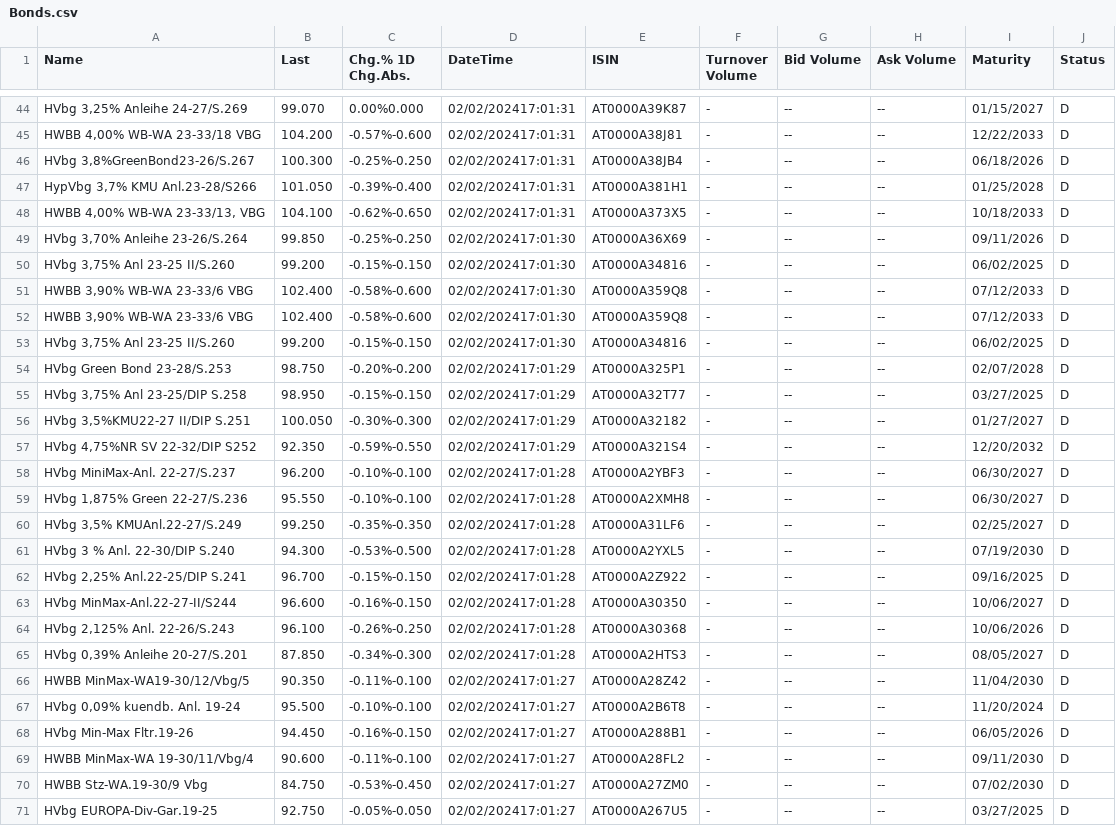
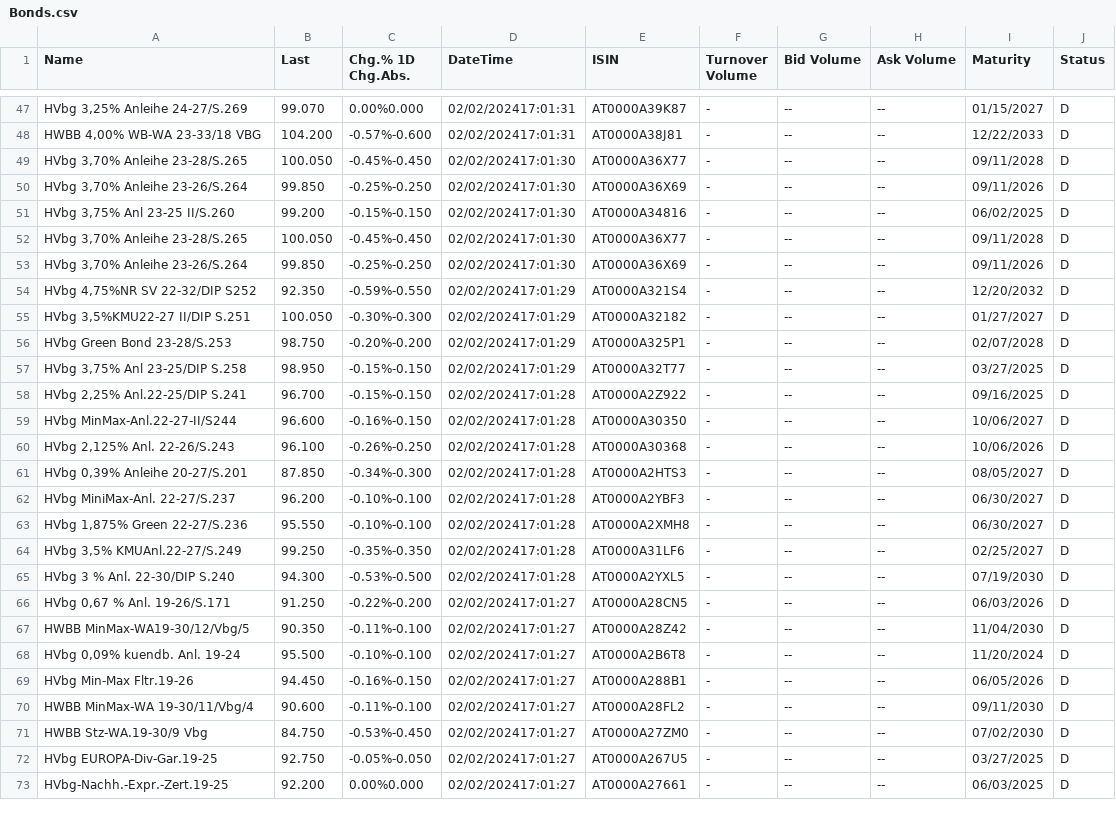
Before and after one commit to Alexeycreator/ParsingSaits, a CSV file: ConsoleAppParsing/bin/Debug/Bonds.csv, drawn as a sheet; only a part is shown, gaps mark what is left out; the shorter side is filled out with more unchanged rows; the diff covers the shown part only.

```diff
--- a/ConsoleAppParsing/bin/Debug/Bonds.csv
+++ b/ConsoleAppParsing/bin/Debug/Bonds.csv
@@ -45,14 +48,15 @@ HVbg 3,25% Anleihe 24-27/S.269;99.070;0.00%0.000;02/02/202417:01:31;AT0000A39K87
 HWBB 4,00% WB-WA 23-33/18 VBG;104.200;-0.57%-0.600;02/02/202417:01:31;AT0000A38J81;-;--;--;12/22/2033;D
-HVbg 3,8%GreenBond23-26/S.267;100.300;-0.25%-0.250;02/02/202417:01:31;AT0000A38JB4;-;--;--;06/18/2026;D
-HypVbg 3,7% KMU Anl.23-28/S266;101.050;-0.39%-0.400;02/02/202417:01:31;AT0000A381H1;-;--;--;01/25/2028;D
-HWBB 4,00% WB-WA 23-33/13, VBG;104.100;-0.62%-0.650;02/02/202417:01:31;AT0000A373X5;-;--;--;10/18/2033;D
+HVbg 3,70% Anleihe 23-28/S.265;100.050;-0.45%-0.450;02/02/202417:01:30;AT0000A36X77;-;--;--;09/11/2028;D
 HVbg 3,70% Anleihe 23-26/S.264;99.850;-0.25%-0.250;02/02/202417:01:30;AT0000A36X69;-;--;--;09/11/2026;D
 HVbg 3,75% Anl 23-25 II/S.260;99.200;-0.15%-0.150;02/02/202417:01:30;AT0000A34816;-;--;--;06/02/2025;D
-HWBB 3,90% WB-WA 23-33/6 VBG;102.400;-0.58%-0.600;02/02/202417:01:30;AT0000A359Q8;-;--;--;07/12/2033;D
-HWBB 3,90% WB-WA 23-33/6 VBG;102.400;-0.58%-0.600;02/02/202417:01:30;AT0000A359Q8;-;--;--;07/12/2033;D
-HVbg 3,75% Anl 23-25 II/S.260;99.200;-0.15%-0.150;02/02/202417:01:30;AT0000A34816;-;--;--;06/02/2025;D
+HVbg 3,70% Anleihe 23-28/S.265;100.050;-0.45%-0.450;02/02/202417:01:30;AT0000A36X77;-;--;--;09/11/2028;D
+HVbg 3,70% Anleihe 23-26/S.264;99.850;-0.25%-0.250;02/02/202417:01:30;AT0000A36X69;-;--;--;09/11/2026;D
+HVbg 4,75%NR SV 22-32/DIP S252;92.350;-0.59%-0.550;02/02/202417:01:29;AT0000A321S4;-;--;--;12/20/2032;D
+HVbg 3,5%KMU22-27 II/DIP S.251;100.050;-0.30%-0.300;02/02/202417:01:29;AT0000A32182;-;--;--;01/27/2027;D
 HVbg Green Bond 23-28/S.253;98.750;-0.20%-0.200;02/02/202417:01:29;AT0000A325P1;-;--;--;02/07/2028;D
 HVbg 3,75% Anl 23-25/DIP S.258;98.950;-0.15%-0.150;02/02/202417:01:29;AT0000A32T77;-;--;--;03/27/2025;D
-HVbg 3,5%KMU22-27 II/DIP S.251;100.050;-0.30%-0.300;02/02/202417:01:29;AT0000A32182;-;--;--;01/27/2027;D
-HVbg 4,75%NR SV 22-32/DIP S252;92.350;-0.59%-0.550;02/02/202417:01:29;AT0000A321S4;-;--;--;12/20/2032;D
+HVbg 2,25% Anl.22-25/DIP S.241;96.700;-0.15%-0.150;02/02/202417:01:28;AT0000A2Z922;-;--;--;09/16/2025;D
+HVbg MinMax-Anl.22-27-II/S244;96.600;-0.16%-0.150;02/02/202417:01:28;AT0000A30350;-;--;--;10/06/2027;D
+HVbg 2,125% Anl. 22-26/S.243;96.100;-0.26%-0.250;02/02/202417:01:28;AT0000A30368;-;--;--;10/06/2026;D
+HVbg 0,39% Anleihe 20-27/S.201;87.850;-0.34%-0.300;02/02/202417:01:28;AT0000A2HTS3;-;--;--;08/05/2027;D
 HVbg MiniMax-Anl. 22-27/S.237;96.200;-0.10%-0.100;02/02/202417:01:28;AT0000A2YBF3;-;--;--;06/30/2027;D
@@ -61,6 +65,3 @@ HVbg 3,5% KMUAnl.22-27/S.249;99.250;-0.35%-0.350;02/02/202417:01:28;AT0000A31LF6
 HVbg 3 % Anl. 22-30/DIP S.240;94.300;-0.53%-0.500;02/02/202417:01:28;AT0000A2YXL5;-;--;--;07/19/2030;D
-HVbg 2,25% Anl.22-25/DIP S.241;96.700;-0.15%-0.150;02/02/202417:01:28;AT0000A2Z922;-;--;--;09/16/2025;D
-HVbg MinMax-Anl.22-27-II/S244;96.600;-0.16%-0.150;02/02/202417:01:28;AT0000A30350;-;--;--;10/06/2027;D
-HVbg 2,125% Anl. 22-26/S.243;96.100;-0.26%-0.250;02/02/202417:01:28;AT0000A30368;-;--;--;10/06/2026;D
-HVbg 0,39% Anleihe 20-27/S.201;87.850;-0.34%-0.300;02/02/202417:01:28;AT0000A2HTS3;-;--;--;08/05/2027;D
+HVbg 0,67 % Anl. 19-26/S.171;91.250;-0.22%-0.200;02/02/202417:01:27;AT0000A28CN5;-;--;--;06/03/2026;D
 HWBB MinMax-WA19-30/12/Vbg/5;90.350;-0.11%-0.100;02/02/202417:01:27;AT0000A28Z42;-;--;--;11/04/2030;D
```
Also changed, not shown: 2 added rows, 1 removed row, 31 moved rows and 11 edited cells elsewhere in this file, 7 other files.
